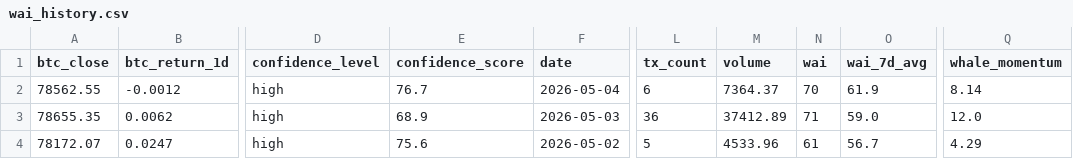
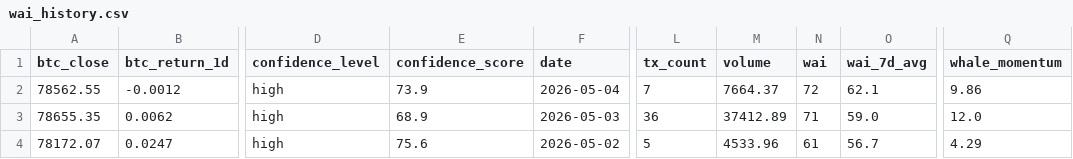
Before and after one commit to Whale-Activity-Analysis/wai-backend, a CSV file: data/wai_history.csv, drawn as a sheet; only a part is shown, gaps mark what is left out; the diff names each change by its address in the sheet, - before the commit and + after, or states it on an @@ line.

```diff
--- a/data/wai_history.csv
+++ b/data/wai_history.csv
-E2 (confidence_score): 76.7
+E2 (confidence_score): 73.9
-L2 (tx_count): 6
+L2 (tx_count): 7
-M2 (volume): 7364.37
+M2 (volume): 7664.37
-N2 (wai): 70
+N2 (wai): 72
-O2 (wai_7d_avg): 61.9
+O2 (wai_7d_avg): 62.1
-Q2 (whale_momentum): 8.14
+Q2 (whale_momentum): 9.86
```
Also changed, not shown: 1 other file.
